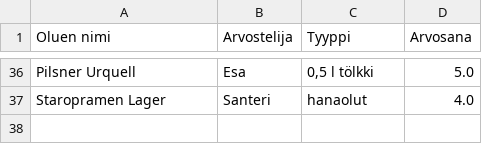
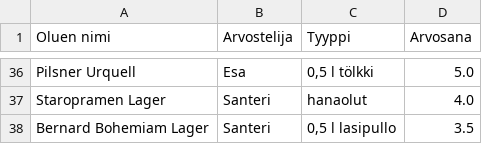
Before and after one commit to saqfromchurchvillage/streamlit, a CSV file: olut_ranking.csv, drawn as a sheet; only a part is shown, gaps mark what is left out; the diff names each change by its address in the sheet, - before the commit and + after, or states it on an @@ line.

Commit message:
Update CSV file

```diff
--- a/olut_ranking.csv
+++ b/olut_ranking.csv
+row 38: Bernard Bohemiam Lager | Santeri | 0,5 l lasipullo | 3.5
```
